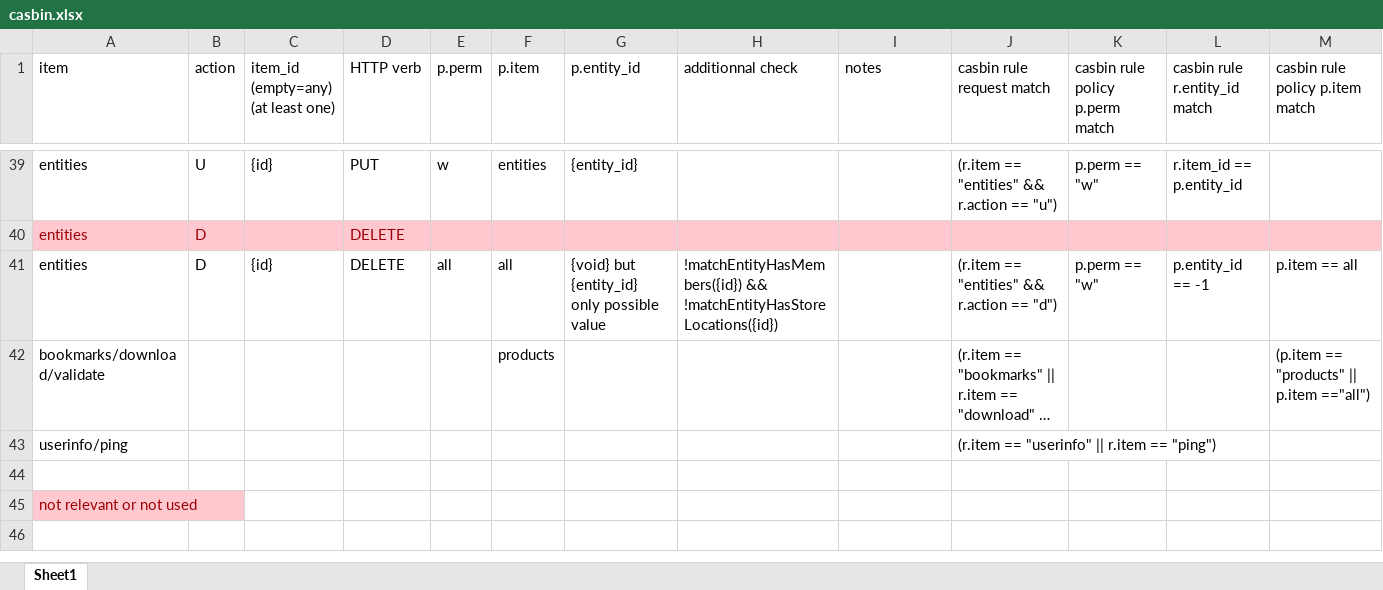
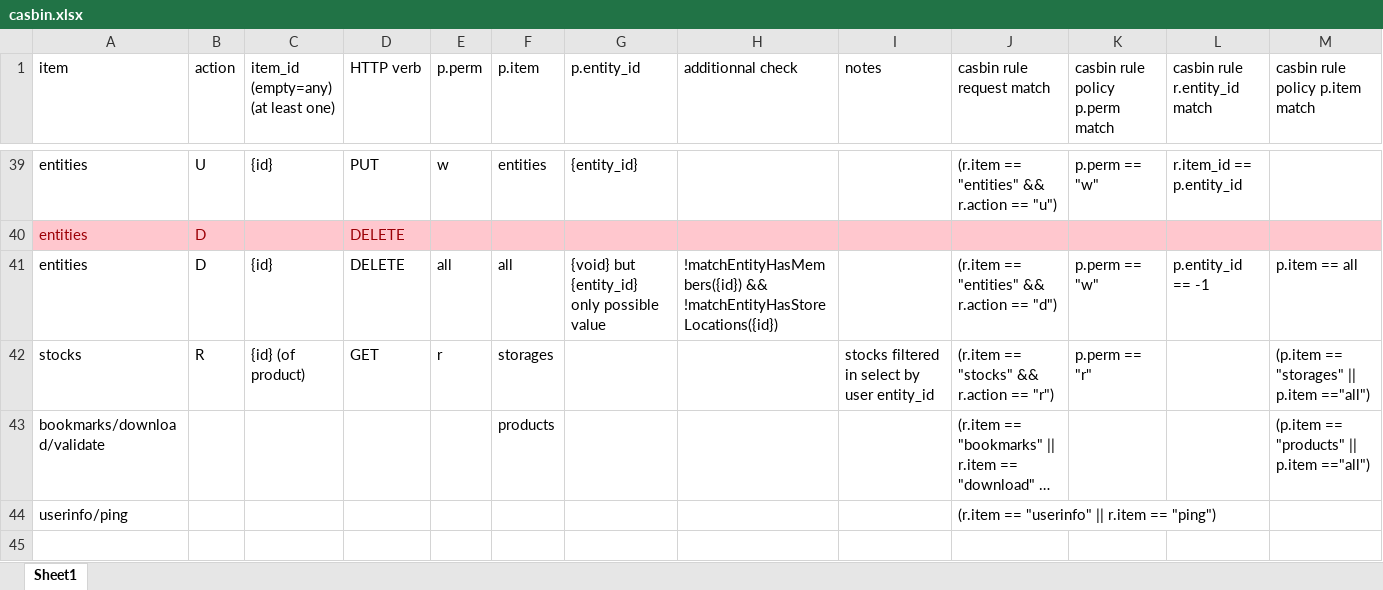
Before and after one commit to tbellembois/chimitheque_utils, an Excel workbook: src/casbin.xlsx, sheet Sheet1, drawn as a sheet; only a part is shown, gaps mark what is left out; the shorter side is filled out with more unchanged rows; long unchanged cells end in …; values as stored, in another font and other column widths than the file's, no borders; rows hold the shown columns only; the diff names each change by its address in the sheet, - before the commit and + after, or states it on an @@ line.

Commit message:
Casbin policy fix.

```diff
--- a/src/casbin.xlsx (sheet Sheet1)
+++ b/src/casbin.xlsx (sheet Sheet1)
+row 42: stocks | R | {id} (of product) | GET | r | storages |  |  | stocks filtered in select by user entity_id | (r.item == "stocks" && r.action == "r") | p.perm == "r" |  | (p.item == "storages" || p.item =="all")
```
Also changed, not shown: 3 other files.
